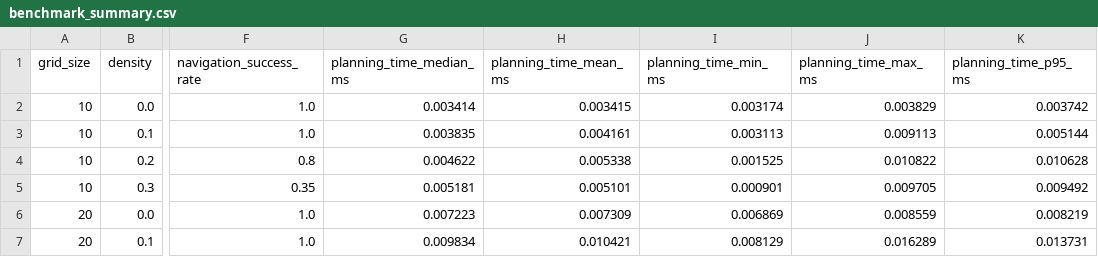
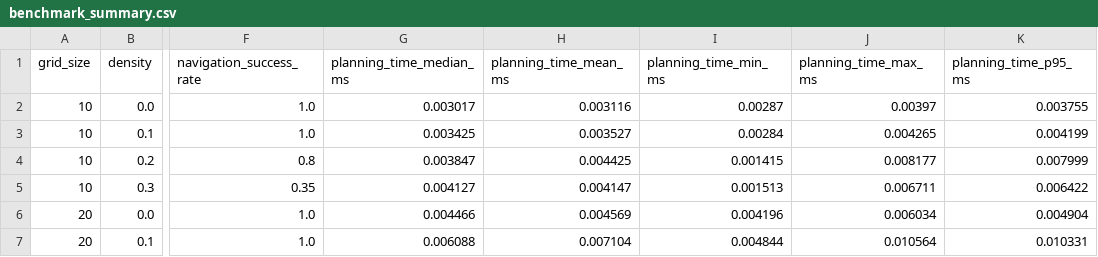
Before and after one commit to harishnr93/robot-nav-simulator, a CSV file: docs/benchmark/benchmark_summary.csv, drawn as a sheet; only a part is shown, gaps mark what is left out; the diff covers the shown part only; the diff names each change by its address in the sheet, - before the commit and + after, or states it on an @@ line.

```diff
--- a/docs/benchmark/benchmark_summary.csv
+++ b/docs/benchmark/benchmark_summary.csv
-G2 (planning_time_median_ms): 0.003414
+G2 (planning_time_median_ms): 0.003017
-H2 (planning_time_mean_ms): 0.003415
+H2 (planning_time_mean_ms): 0.003116
-I2 (planning_time_min_ms): 0.003174
+I2 (planning_time_min_ms): 0.00287
-J2 (planning_time_max_ms): 0.003829
+J2 (planning_time_max_ms): 0.00397
-K2 (planning_time_p95_ms): 0.003742
+K2 (planning_time_p95_ms): 0.003755
-G3 (planning_time_median_ms): 0.003835
+G3 (planning_time_median_ms): 0.003425
-H3 (planning_time_mean_ms): 0.004161
+H3 (planning_time_mean_ms): 0.003527
-I3 (planning_time_min_ms): 0.003113
+I3 (planning_time_min_ms): 0.00284
-J3 (planning_time_max_ms): 0.009113
+J3 (planning_time_max_ms): 0.004265
-K3 (planning_time_p95_ms): 0.005144
+K3 (planning_time_p95_ms): 0.004199
-G4 (planning_time_median_ms): 0.004622
+G4 (planning_time_median_ms): 0.003847
-H4 (planning_time_mean_ms): 0.005338
+H4 (planning_time_mean_ms): 0.004425
-I4 (planning_time_min_ms): 0.001525
+I4 (planning_time_min_ms): 0.001415
-J4 (planning_time_max_ms): 0.010822
+J4 (planning_time_max_ms): 0.008177
-K4 (planning_time_p95_ms): 0.010628
+K4 (planning_time_p95_ms): 0.007999
-G5 (planning_time_median_ms): 0.005181
+G5 (planning_time_median_ms): 0.004127
-H5 (planning_time_mean_ms): 0.005101
+H5 (planning_time_mean_ms): 0.004147
-I5 (planning_time_min_ms): 0.000901
+I5 (planning_time_min_ms): 0.001513
-J5 (planning_time_max_ms): 0.009705
+J5 (planning_time_max_ms): 0.006711
-K5 (planning_time_p95_ms): 0.009492
+K5 (planning_time_p95_ms): 0.006422
-G6 (planning_time_median_ms): 0.007223
+G6 (planning_time_median_ms): 0.004466
-H6 (planning_time_mean_ms): 0.007309
+H6 (planning_time_mean_ms): 0.004569
-I6 (planning_time_min_ms): 0.006869
+I6 (planning_time_min_ms): 0.004196
-J6 (planning_time_max_ms): 0.008559
+J6 (planning_time_max_ms): 0.006034
-K6 (planning_time_p95_ms): 0.008219
+K6 (planning_time_p95_ms): 0.004904
-G7 (planning_time_median_ms): 0.009834
+G7 (planning_time_median_ms): 0.006088
-H7 (planning_time_mean_ms): 0.010421
+H7 (planning_time_mean_ms): 0.007104
-I7 (planning_time_min_ms): 0.008129
+I7 (planning_time_min_ms): 0.004844
-J7 (planning_time_max_ms): 0.016289
+J7 (planning_time_max_ms): 0.010564
-K7 (planning_time_p95_ms): 0.013731
+K7 (planning_time_p95_ms): 0.010331
```
Also changed, not shown: 90 edited cells elsewhere in this file, docs/benchmark/benchmark_runs.csv, 20 other files.
